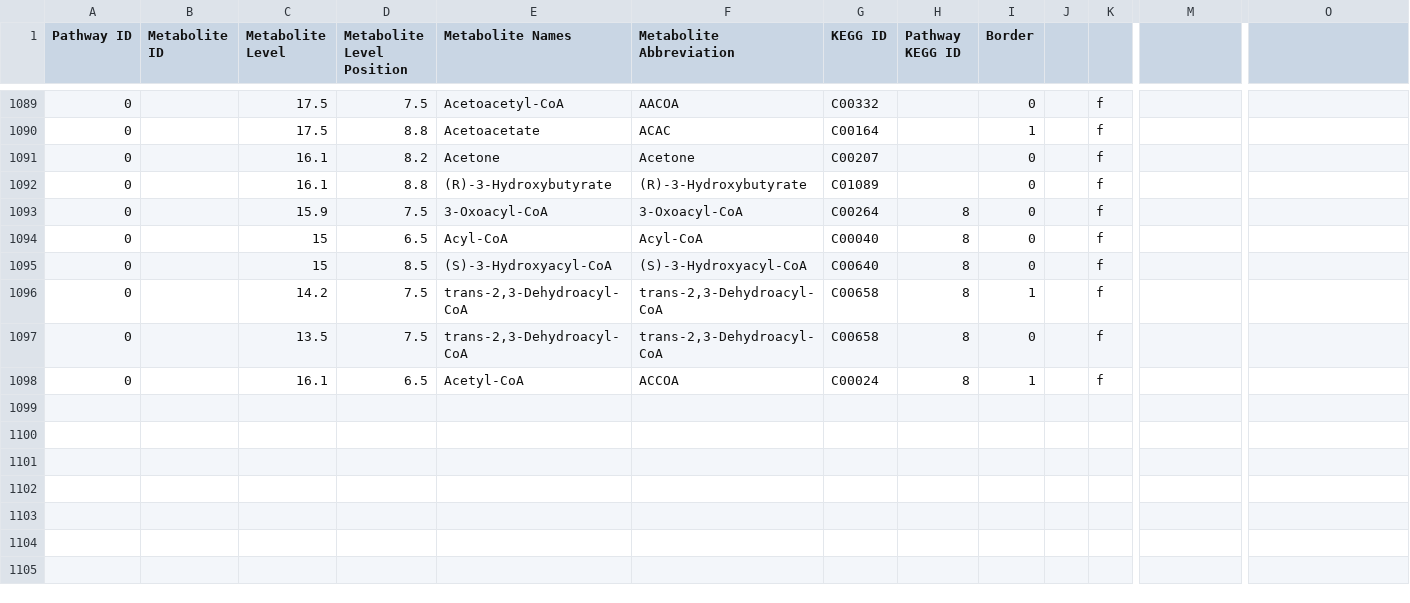
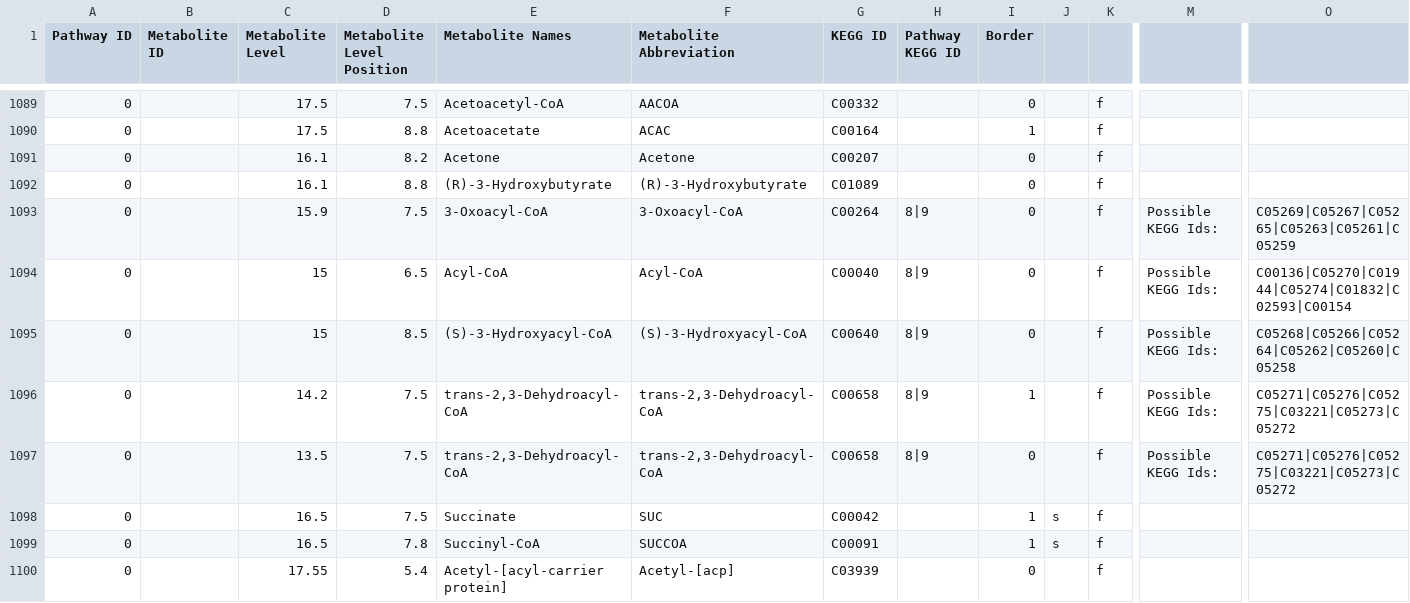
Before and after one commit to jimkell/mostSandbox, a CSV file: etc/visualization/pathway_metabolite_positions-master1.csv, drawn as a sheet; only a part is shown, gaps mark what is left out; addresses are those after the commit; rows hold the shown columns only; the diff covers the shown part only; the diff names each change by its address in the sheet, - before the commit and + after, or states it on an @@ line.

Commit message:
Added metabolites, reactions, lists of...
compounds to match with nodes for some fatty acid pathways.

```diff
--- a/etc/visualization/pathway_metabolite_positions-master1.csv
+++ b/etc/visualization/pathway_metabolite_positions-master1.csv
-H1093:H1097 (Pathway KEGG ID): 8
+H1093:H1097 (Pathway KEGG ID): 8|9
-M1093:M1097: (empty)
+M1093:M1097: Possible KEGG Ids:
-O1093: (empty)
+O1093: C05269|C05267|C05265|C05263|C05261|C05259
-O1094: (empty)
+O1094: C00136|C05270|C01944|C05274|C01832|C02593|C00154
-O1095: (empty)
+O1095: C05268|C05266|C05264|C05262|C05260|C05258
-O1096:O1097: (empty)
+O1096:O1097: C05271|C05276|C05275|C03221|C05273|C05272
+row 1098: 0 |  | 16.5 | 7.5 | Succinate | SUC | C00042 |  | 1 | s | f
-C1099 (Metabolite Level): 16.1
+C1099 (Metabolite Level): 16.5
-D1099 (Metabolite Level Position): 6.5
+D1099 (Metabolite Level Position): 7.8
-E1099 (Metabolite Names): Acetyl-CoA
+E1099 (Metabolite Names): Succinyl-CoA
-F1099 (Metabolite Abbreviation): ACCOA
+F1099 (Metabolite Abbreviation): SUCCOA
-G1099 (KEGG ID): C00024
+G1099 (KEGG ID): C00091
-H1099 (Pathway KEGG ID): 8
+H1099 (Pathway KEGG ID): (empty)
-J1099: (empty)
+J1099: s
+row 1100: 0 |  | 17.55 | 5.4 | Acetyl-[acyl-carrier protein] | Acetyl-[acp] | C03939 |  | 0 |  | f
```
Also changed, not shown: 7 added rows and 2 edited cells elsewhere in this file, etc/visualization/pathway_metabolite_positions1.csv, etc/visualization/pathways_reaction_positions1.csv.
